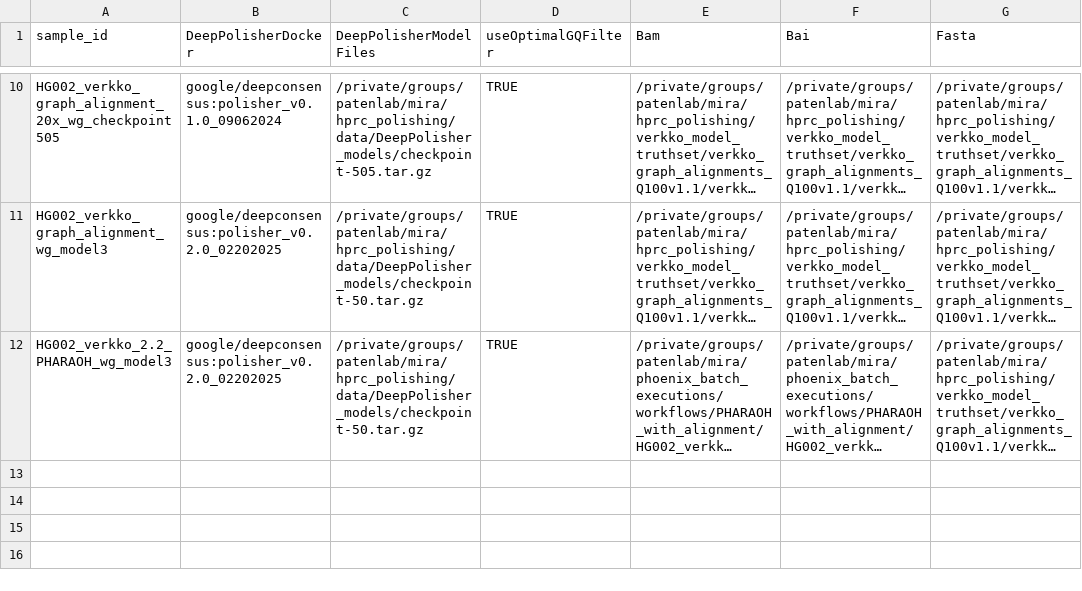
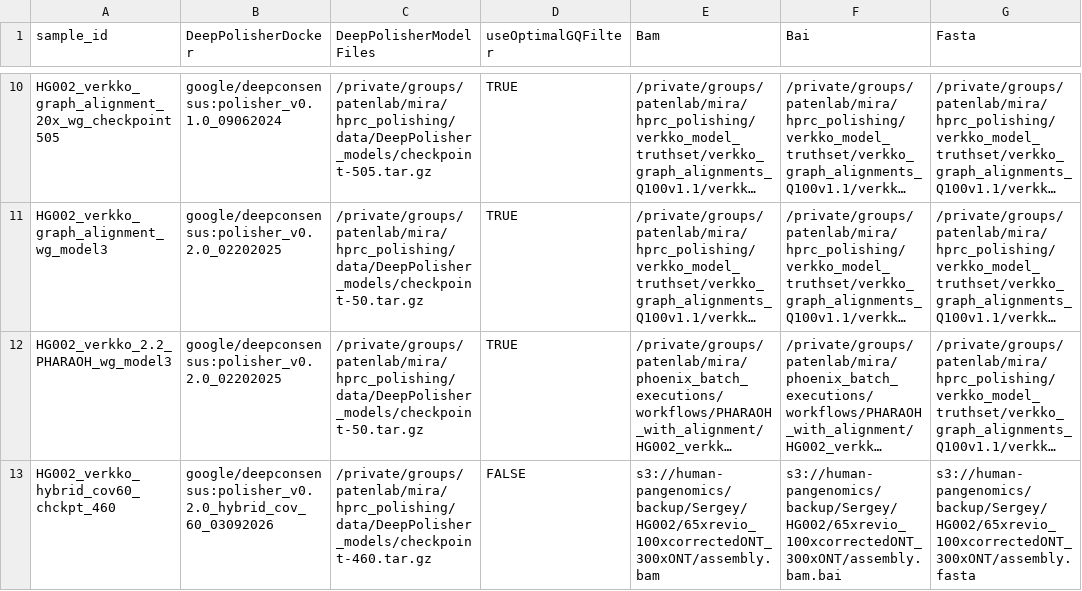
Before and after one commit to miramastoras/phoenix_batch_submissions, a CSV file: workflows/DeepPolisher/DeepPolisher.csv, drawn as a sheet; only a part is shown, gaps mark what is left out; long unchanged cells end in …; the diff names each change by its address in the sheet, - before the commit and + after, or states it on an @@ line.

Commit message:
run new DP model

```diff
--- a/workflows/DeepPolisher/DeepPolisher.csv
+++ b/workflows/DeepPolisher/DeepPolisher.csv
+row 13: HG002_verkko_hybrid_cov60_chckpt_460 | google/deepconsensus:polisher_v0.2.0_hybrid_cov_60_03092026 | /private/groups/patenlab/mira/hprc_polishing/data/DeepPolisher_models/checkpoint-460.tar.gz | FALSE | s3://human-pangenomics/backup/Sergey/HG002/65xrevio_100xcorrectedONT_300xONT/assembly.bam | s3://human-pangenomics/backup/Sergey/HG002/65xrevio_100xcorrectedONT_300xONT/assembly.bam.bai | s3://human-pangenomics/backup/Sergey/HG002/65xrevio_100xcorrectedONT_300xONT/assembly.fasta
```
Also changed, not shown: 2 other files.
